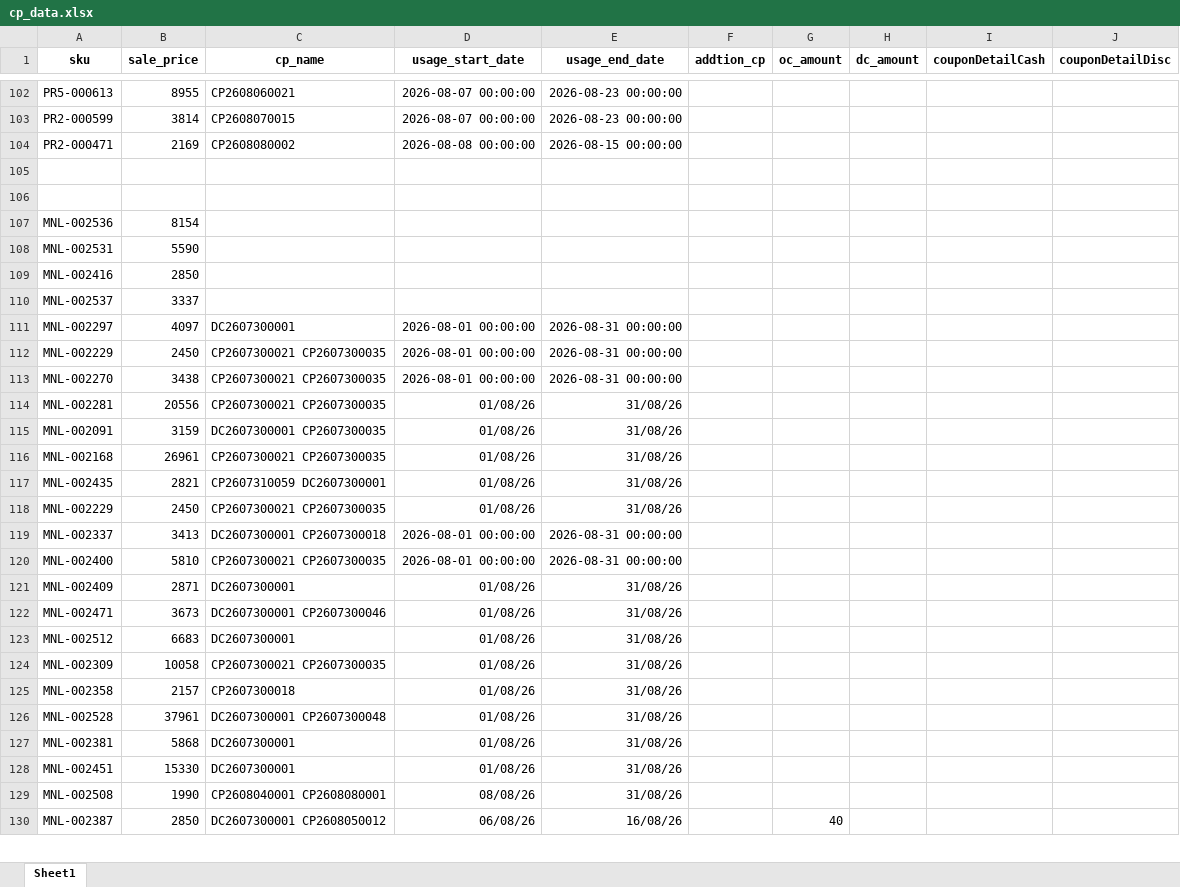
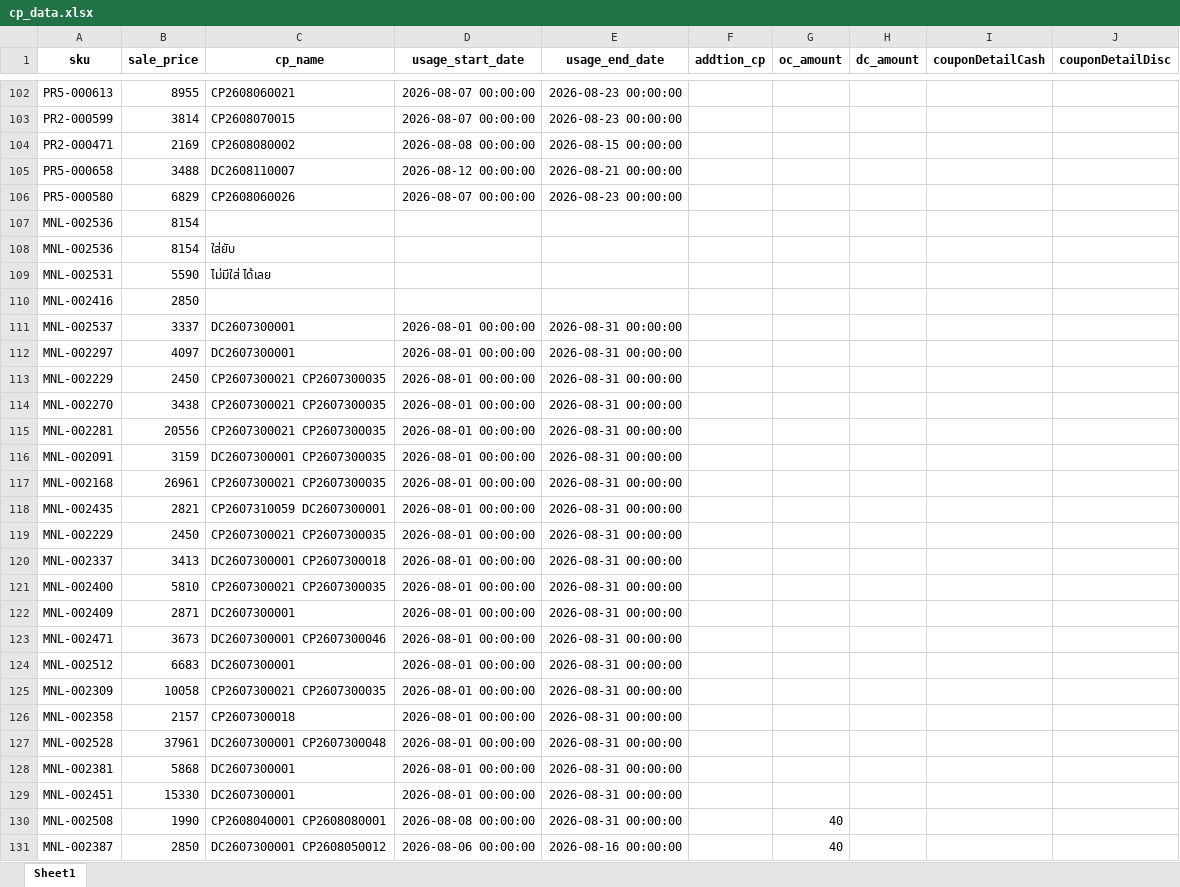
Before and after one commit to iHaveNoKnowledge/Python, an Excel workbook: projects/auto_page/autopageMKII/tables/cp_data.xlsx, sheet Sheet1, drawn as a sheet; only a part is shown, gaps mark what is left out; values as stored, in another font and other column widths than the file's, no borders; charts and pictures not drawn; addresses are those after the commit; the diff covers the shown part only; the diff names each change by its address in the sheet, - before the commit and + after, or states it on an @@ line.

```diff
--- a/projects/auto_page/autopageMKII/tables/cp_data.xlsx (sheet Sheet1)
+++ b/projects/auto_page/autopageMKII/tables/cp_data.xlsx (sheet Sheet1)
-row 105: (empty)
+row 105: PR5-000658 | 3488 | DC2608110007 | 2026-08-12 00:00:00 | 2026-08-21 00:00:00
-row 106: (empty)
+row 106: PR5-000580 | 6829 | CP2608060026 | 2026-08-07 00:00:00 | 2026-08-23 00:00:00
+row 108: MNL-002536 | 8154 | ใส่ยับ
-C109 (cp_name): (empty)
+C109 (cp_name): ไม่มีใส่ ได้เลย
-C111 (cp_name): (empty)
+C111 (cp_name): DC2607300001
-D111 (usage_start_date): (empty)
+D111 (usage_start_date): 2026-08-01 00:00:00
-E111 (usage_end_date): (empty)
+E111 (usage_end_date): 2026-08-31 00:00:00
-D115:D119 (usage_start_date): 01/08/26
+D115:D119 (usage_start_date): 2026-08-01 00:00:00
-E115:E119 (usage_end_date): 31/08/26
+E115:E119 (usage_end_date): 2026-08-31 00:00:00
-D122:D129 (usage_start_date): 01/08/26
+D122:D129 (usage_start_date): 2026-08-01 00:00:00
-E122:E130 (usage_end_date): 31/08/26
+E122:E130 (usage_end_date): 2026-08-31 00:00:00
-D130 (usage_start_date): 08/08/26
+D130 (usage_start_date): 2026-08-08 00:00:00
-G130 (oc_amount): (empty)
+G130 (oc_amount): 40
-D131 (usage_start_date): 06/08/26
+D131 (usage_start_date): 2026-08-06 00:00:00
-E131 (usage_end_date): 16/08/26
+E131 (usage_end_date): 2026-08-16 00:00:00
```
Also changed, not shown: 395 added rows, 4 removed rows, 1 moved row and 35 edited cells elsewhere in this sheet, projects/auto_page/autopageMKII/tables/Accel_mode2.xlsx, 2 other files.
